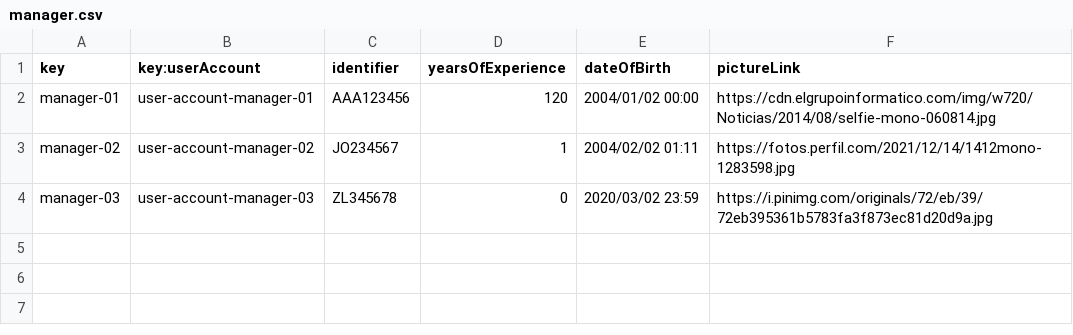
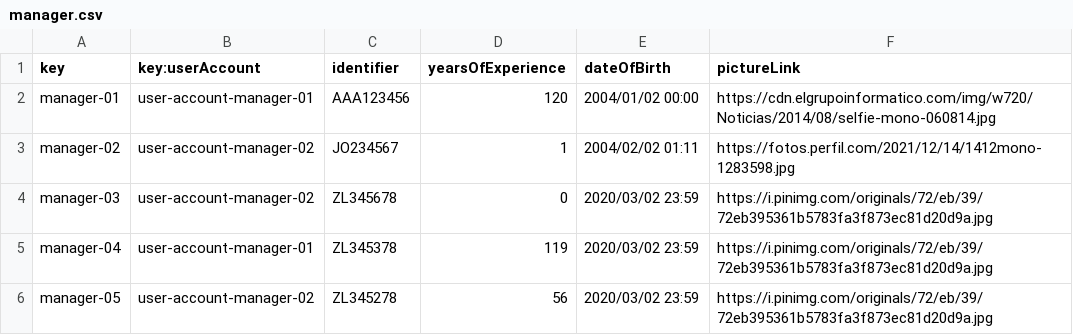
Before and after one commit to Davidvt04/Acme-ANS-C1.61, a CSV file: src/main/resources/WEB-INF/data/sample/manager.csv, drawn as a sheet.

Commit message:
+ casos de prueba probando minimos y maximos years of experience

```diff
--- a/src/main/resources/WEB-INF/data/sample/manager.csv
+++ b/src/main/resources/WEB-INF/data/sample/manager.csv
@@ -3,2 +3,4 @@ manager-01,user-account-manager-01,AAA123456,120,2004/01/02 00:00,https://cdn.el
 manager-02,user-account-manager-02,JO234567,1,2004/02/02 01:11,https://fotos.perfil.com/2021/12/14/1412mono-1283598.jpg
-manager-03,user-account-manager-03,ZL345678,0,2020/03/02 23:59,https://i.pinimg.com/originals/72/eb/39/72eb395361b5783fa3f873ec81d20d9a.jpg
+manager-03,user-account-manager-02,ZL345678,0,2020/03/02 23:59,https://i.pinimg.com/originals/72/eb/39/72eb395361b5783fa3f873ec81d20d9a.jpg
+manager-04,user-account-manager-01,ZL345378,119,2020/03/02 23:59,https://i.pinimg.com/originals/72/eb/39/72eb395361b5783fa3f873ec81d20d9a.jpg
+manager-05,user-account-manager-02,ZL345278,56,2020/03/02 23:59,https://i.pinimg.com/originals/72/eb/39/72eb395361b5783fa3f873ec81d20d9a.jpg
```
